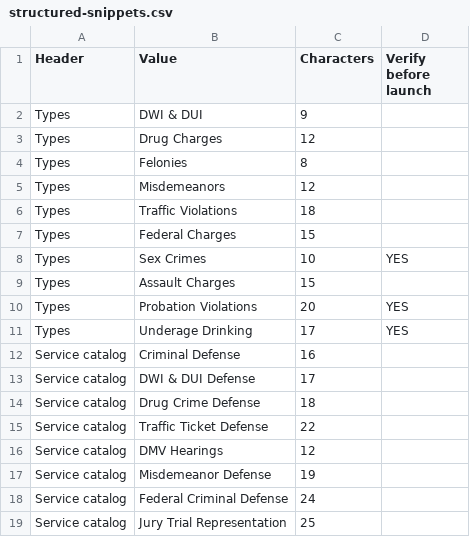
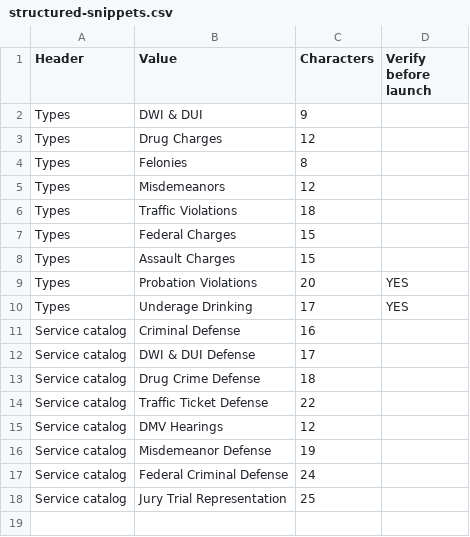
Before and after one commit to ads-jpg/creekside, a CSV file: clients/hcalaw/google-ads/structured-snippets.csv, drawn as a sheet; the diff names each change by its address in the sheet, - before the commit and + after, or states it on an @@ line.

```diff
--- a/clients/hcalaw/google-ads/structured-snippets.csv
+++ b/clients/hcalaw/google-ads/structured-snippets.csv
-row 8: Types | Sex Crimes | 10 | YES
```
Also changed, not shown: clients/hcalaw/google-ads/callouts.csv, 12 other files.
